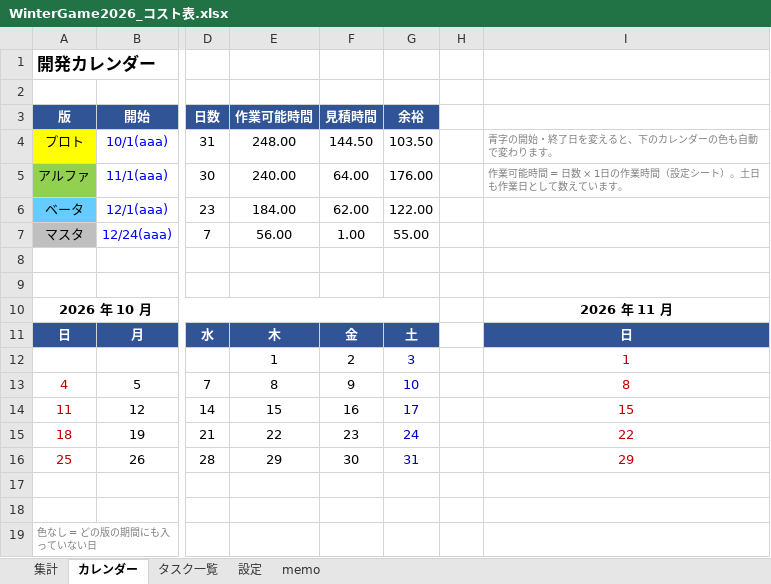
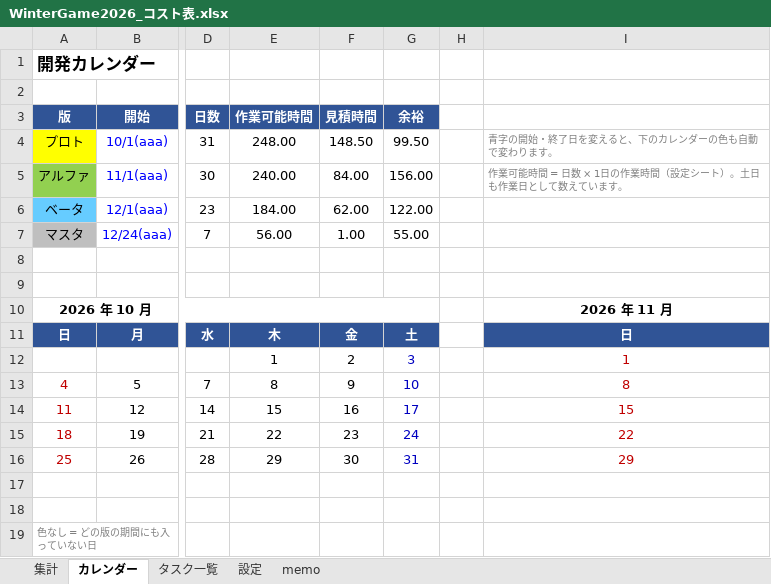
Before and after one commit to kudousyota/WinterGame2026, an Excel workbook: WinterGame2026_コスト表.xlsx, sheet カレンダー, drawn as a sheet; only a part is shown, gaps mark what is left out; values as stored, in another font and other column widths than the file's, no borders; conditional formats not drawn; the diff names each change by its address in the sheet, - before the commit and + after, or states it on an @@ line.

```diff
--- a/WinterGame2026_コスト表.xlsx (sheet カレンダー)
+++ b/WinterGame2026_コスト表.xlsx (sheet カレンダー)
-F4: 144.50
+F4: 148.50
-G4: 103.50
+G4: 99.50
-F5: 64.00
+F5: 84.00
-G5: 176.00
+G5: 156.00
```
Also changed, not shown: sheet タスク一覧, sheet 集計, sheet 設定, formulas that keep their value, 25 other files.
